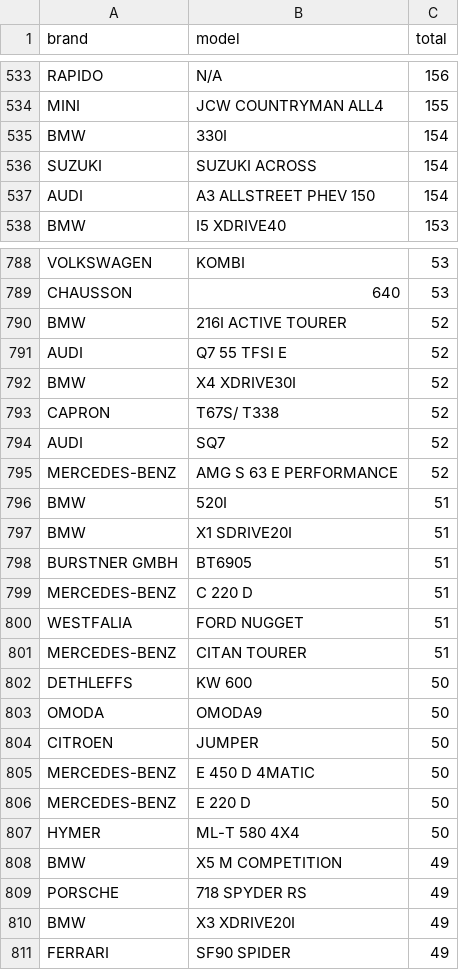
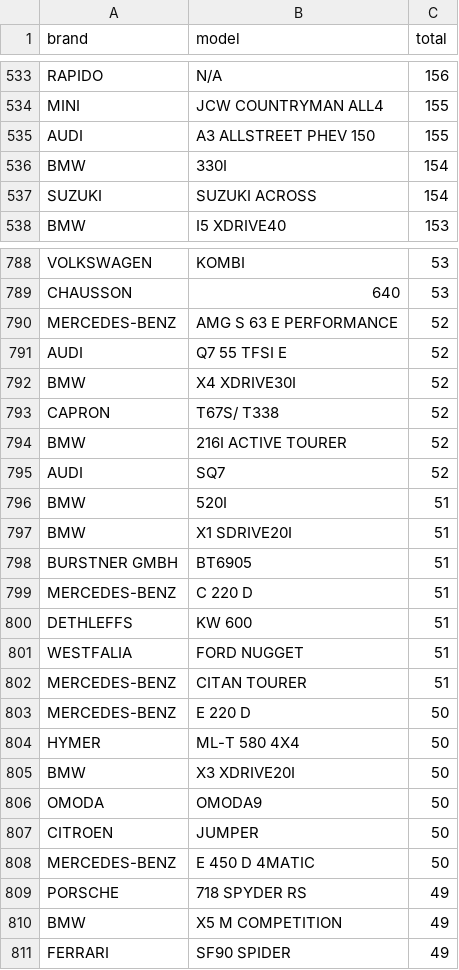
Before and after one commit to bowardzhang/VRS, a CSV file: data/Netherlands/rdw_models.csv, drawn as a sheet; only a part is shown, gaps mark what is left out; the diff covers the shown part only.

```diff
--- a/data/Netherlands/rdw_models.csv
+++ b/data/Netherlands/rdw_models.csv
@@ -534,5 +534,5 @@ RAPIDO,N/A,156
 MINI,JCW COUNTRYMAN ALL4,155
+AUDI,A3 ALLSTREET PHEV 150,155
 BMW,330I,154
 SUZUKI,SUZUKI ACROSS,154
-AUDI,A3 ALLSTREET PHEV 150,154
 BMW,I5 XDRIVE40,153
@@ -789,3 +789,3 @@ VOLKSWAGEN,KOMBI,53
 CHAUSSON,640,53
-BMW,216I ACTIVE TOURER,52
+MERCEDES-BENZ,AMG S 63 E PERFORMANCE,52
 AUDI,Q7 55 TFSI E,52
@@ -793,4 +793,4 @@ BMW,X4 XDRIVE30I,52
 CAPRON,T67S/ T338,52
+BMW,216I ACTIVE TOURER,52
 AUDI,SQ7,52
-MERCEDES-BENZ,AMG S 63 E PERFORMANCE,52
 BMW,520I,51
@@ -799,5 +799,8 @@ BURSTNER GMBH,BT6905,51
 MERCEDES-BENZ,C 220 D,51
+DETHLEFFS,KW 600,51
 WESTFALIA,FORD NUGGET,51
 MERCEDES-BENZ,CITAN TOURER,51
-DETHLEFFS,KW 600,50
+MERCEDES-BENZ,E 220 D,50
+HYMER,ML-T 580 4X4,50
+BMW,X3 XDRIVE20I,50
 OMODA,OMODA9,50
@@ -805,7 +808,4 @@ CITROEN,JUMPER,50
 MERCEDES-BENZ,E 450 D 4MATIC,50
-MERCEDES-BENZ,E 220 D,50
-HYMER,ML-T 580 4X4,50
-BMW,X5 M COMPETITION,49
 PORSCHE,718 SPYDER RS,49
-BMW,X3 XDRIVE20I,49
+BMW,X5 M COMPETITION,49
 FERRARI,SF90 SPIDER,49
```
Also changed, not shown: 4 added rows, 4 removed rows, 22 moved rows and 29 edited cells elsewhere in this file, data/Netherlands/rdw_body_monthly.csv, data/Netherlands/rdw_models_latest.csv, 10 other files.
